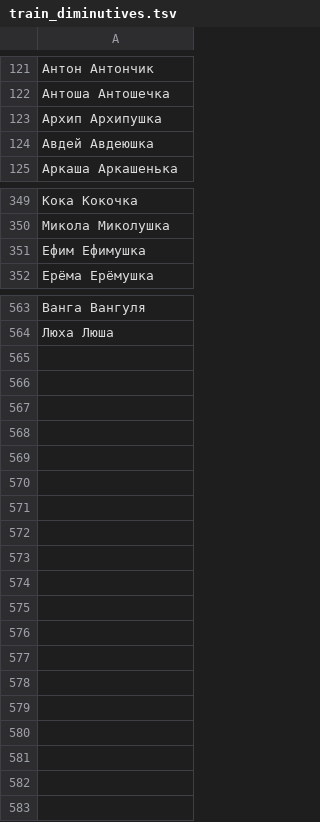
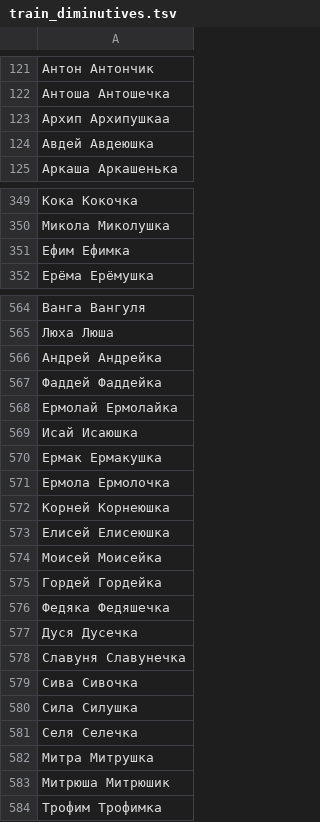
Before and after one commit to roddar92/linguistics_problems, a TSV file: src/ngrams/resources/diminutive/train_diminutives.tsv, drawn as a sheet; only a part is shown, gaps mark what is left out; the diff covers the shown part only.

Commit message:
Diminutive -- Minor refactoring

```diff
--- a/src/ngrams/resources/diminutive/train_diminutives.tsv
+++ b/src/ngrams/resources/diminutive/train_diminutives.tsv
@@ -122,3 +122,3 @@
 Антоша  Антошечка
-Архип   Архипушка
+Архип   Архипушкаа
 Авдей   Авдеюшка
@@ -350,3 +350,3 @@
 Микола  Миколушка
-Ефим    Ефимушка
+Ефим    Ефимка
 Ерёма   Ерёмушка
@@ -564 +565,20 @@
 Люха    Люша
+Андрей  Андрейка
+Фаддей  Фаддейка
+Ермолай Ермолайка
+Исай    Исаюшка
+Ермак   Ермакушка
+Ермола  Ермолочка
+Корней  Корнеюшка
+Елисей  Елисеюшка
+Моисей  Моисейка
+Гордей  Гордейка
+Федяка  Федяшечка
+Дуся    Дусечка
+Славуня Славунечка
+Сива    Сивочка
+Сила    Силушка
+Селя    Селечка
+Митра   Митрушка
+Митрюша Митрюшик
+Трофим  Трофимка
```
Also changed, not shown: 1 added row elsewhere in this file, src/ngrams/resources/diminutive/test_diminutives.tsv, 1 other file.
